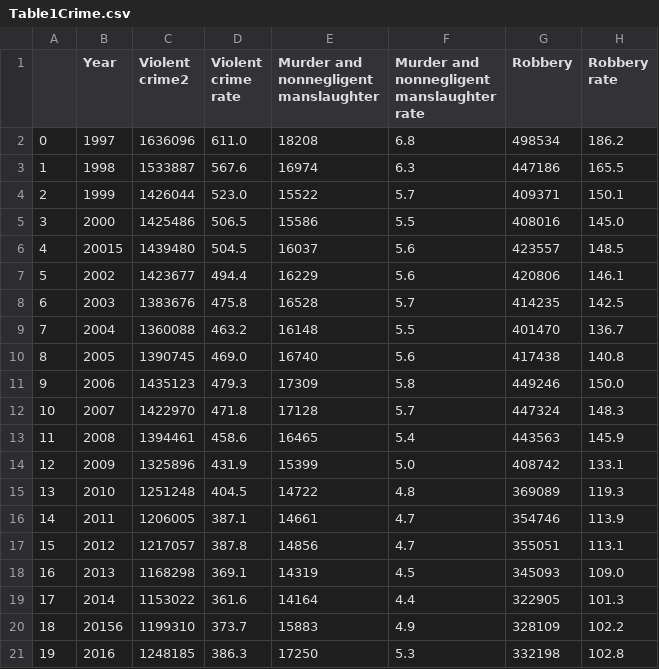
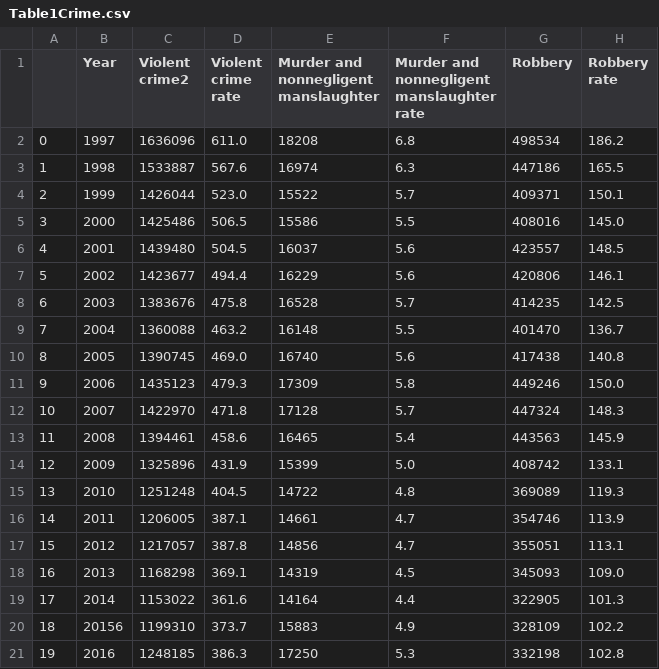
Before and after one commit to ShimnaA/DataAnalysis, a CSV file: Table1Crime.csv, drawn as a sheet; only a part is shown; the diff names each change by its address in the sheet, - before the commit and + after, or states it on an @@ line.

Commit message:
Data Analysis Resampling, Correlation, Covariance

```diff
--- a/Table1Crime.csv
+++ b/Table1Crime.csv
-B6 (Year): 20015
+B6 (Year): 2001
```
Also changed, not shown: 8 other files.
